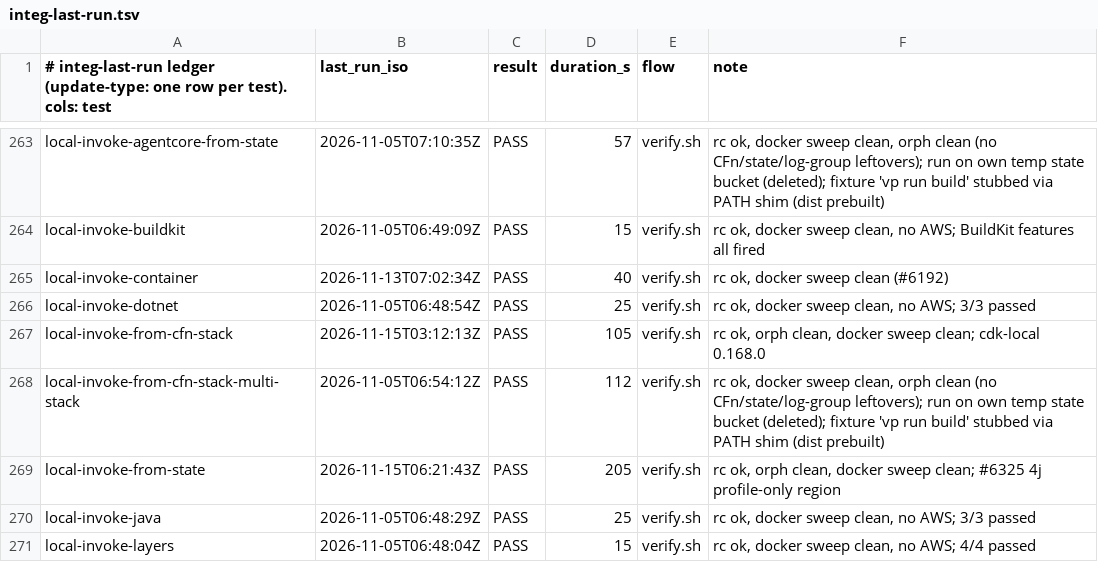
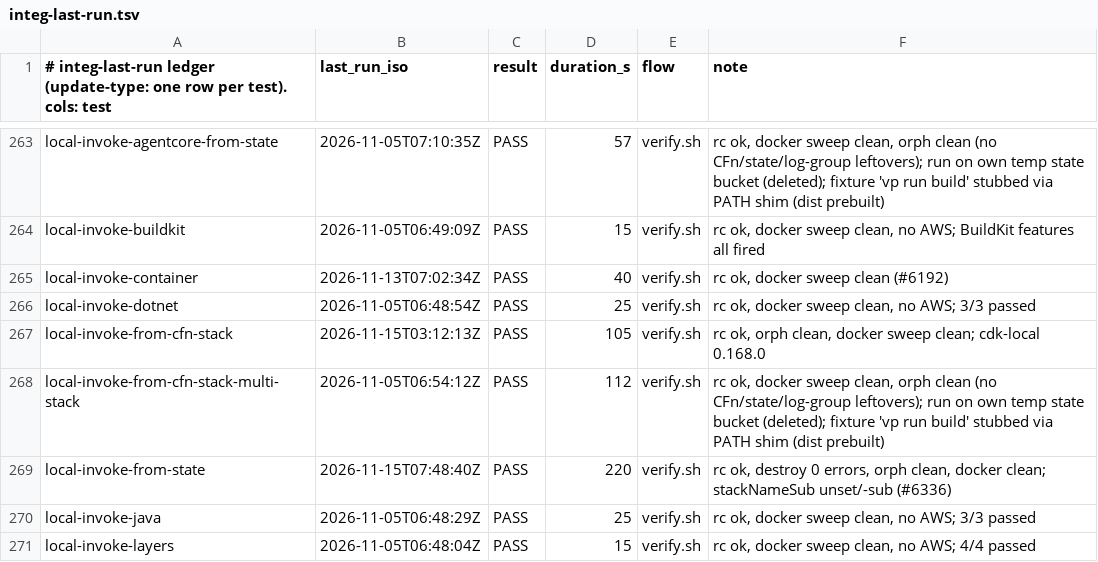
Before and after one commit to go-to-k/cdkd, a TSV file: docs/_generated/integ-last-run.tsv, drawn as a sheet; only a part is shown, gaps mark what is left out.

Commit message:
chore(integ): record local-invoke-from-state run

```diff
--- a/docs/_generated/integ-last-run.tsv
+++ b/docs/_generated/integ-last-run.tsv
@@ -268,3 +268,3 @@ local-invoke-from-cfn-stack	2026-11-15T03:12:13Z	PASS	105	verify.sh	rc ok, orph
 local-invoke-from-cfn-stack-multi-stack	2026-11-05T06:54:12Z	PASS	112	verify.sh	rc ok, docker sweep clean, orph clean (no CFn/state/log-group leftovers); run on own temp state bucket (deleted); fixture 'vp run build' stubbed via PATH shim (dist prebuilt)
-local-invoke-from-state	2026-11-15T06:21:43Z	PASS	205	verify.sh	rc ok, orph clean, docker sweep clean; #6325 4j profile-only region
+local-invoke-from-state	2026-11-15T07:48:40Z	PASS	220	verify.sh	rc ok, destroy 0 errors, orph clean, docker clean; stackNameSub unset/-sub (#6336)
 local-invoke-java	2026-11-05T06:48:29Z	PASS	25	verify.sh	rc ok, docker sweep clean, no AWS; 3/3 passed
```
